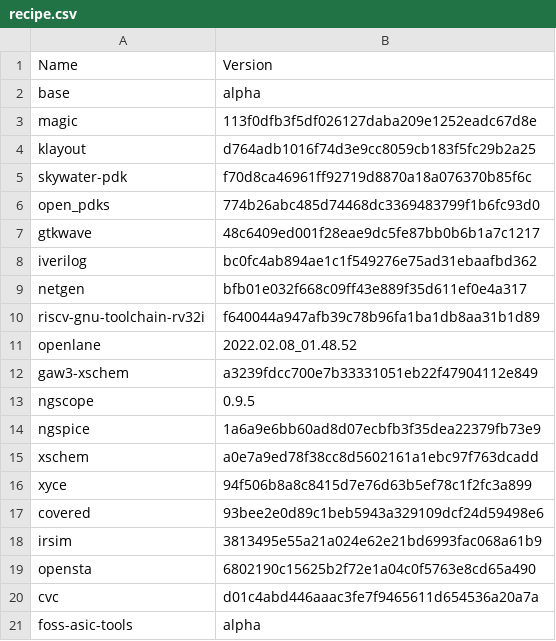
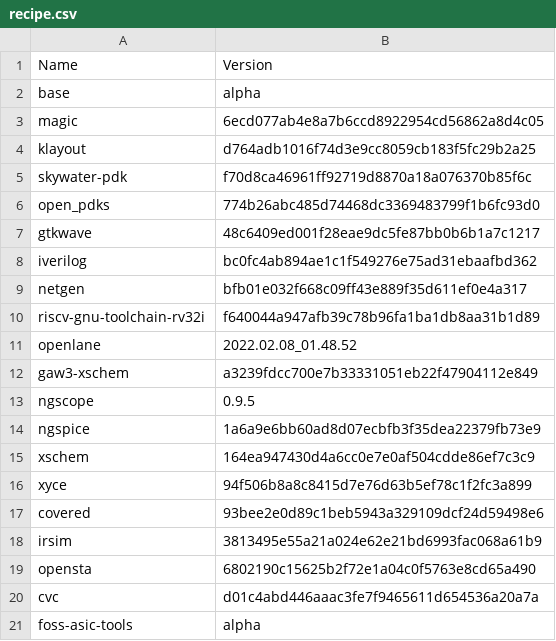
Before and after one commit to efabless/foss-asic-tools, a CSV file: recipes/recipe.csv, drawn as a sheet.

```diff
--- a/recipes/recipe.csv
+++ b/recipes/recipe.csv
@@ -2,3 +2,3 @@ Name,Version
 base,alpha
-magic,113f0dfb3f5df026127daba209e1252eadc67d8e
+magic,6ecd077ab4e8a7b6ccd8922954cd56862a8d4c05
 klayout,d764adb1016f74d3e9cc8059cb183f5fc29b2a25
@@ -14,3 +14,3 @@ ngscope,0.9.5
 ngspice,1a6a9e6bb60ad8d07ecbfb3f35dea22379fb73e9
-xschem,a0e7a9ed78f38cc8d5602161a1ebc97f763dcadd
+xschem,164ea947430d4a6cc0e7e0af504cdde86ef7c3c9
 xyce,94f506b8a8c8415d7e76d63b5ef78c1f2fc3a899
```
Also changed, not shown: 52 other files.
